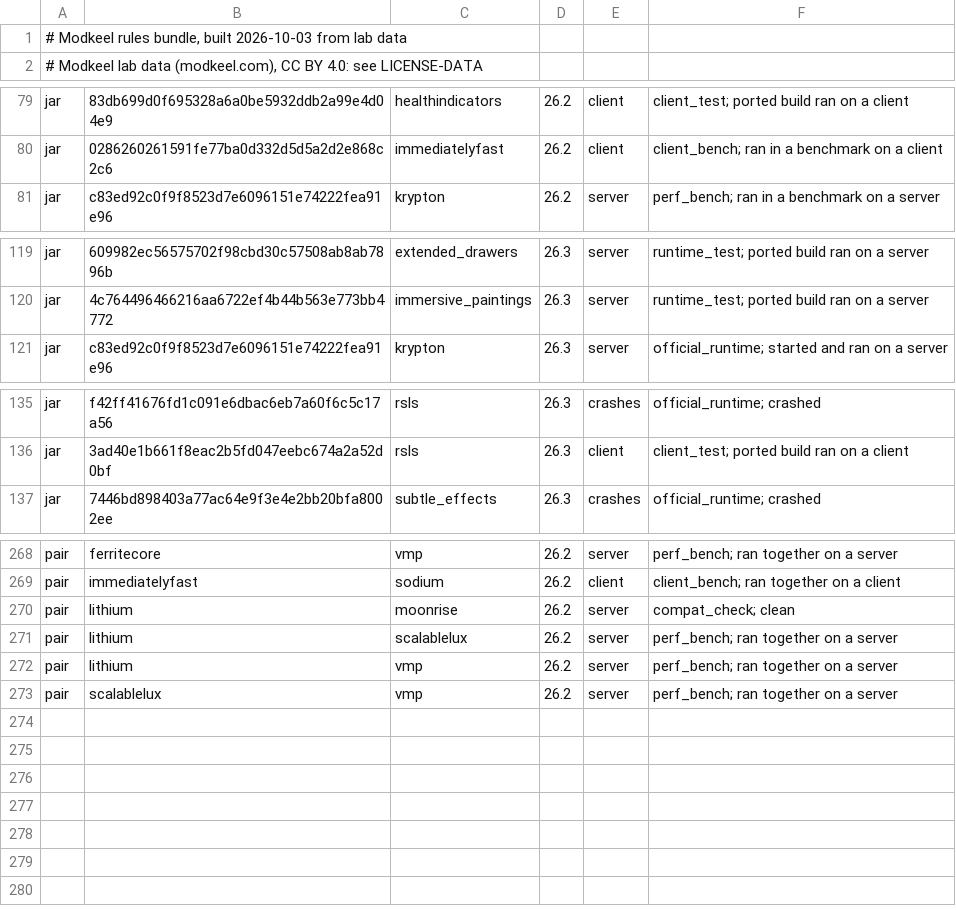
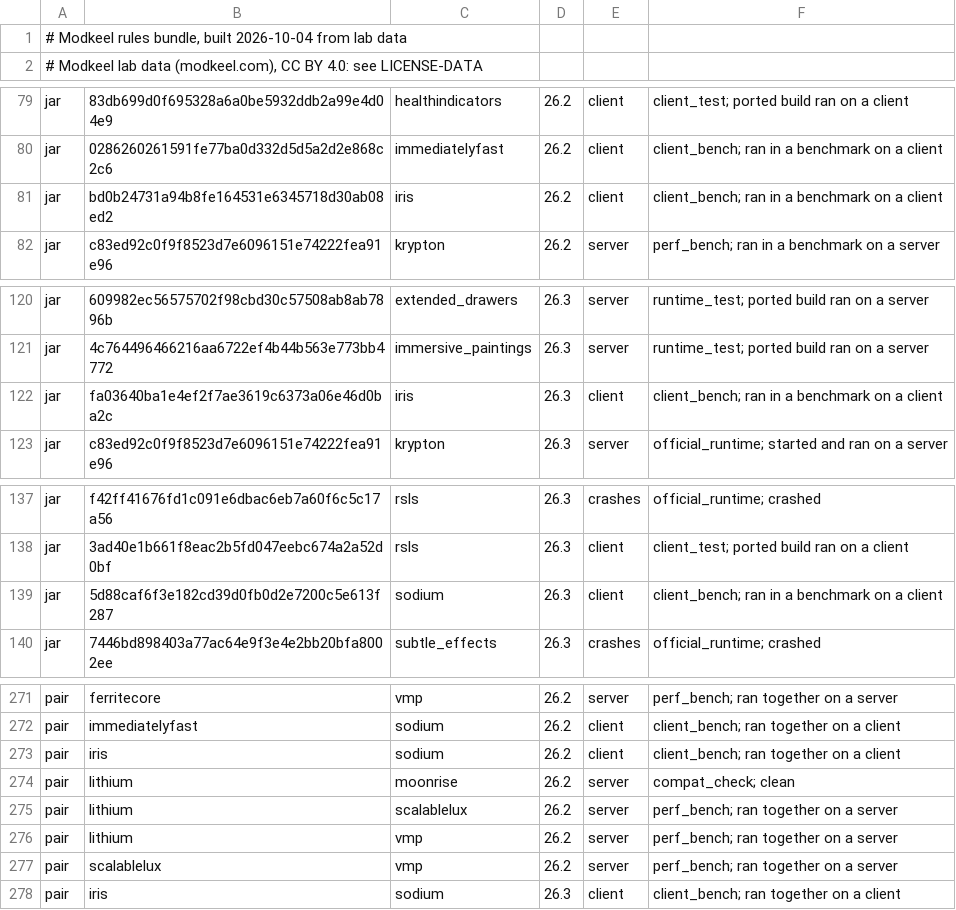
Before and after one commit to Modkeel/companion, a TSV file: game/resources/modkeel/rules.tsv, drawn as a sheet; only a part is shown, gaps mark what is left out.

```diff
--- a/game/resources/modkeel/rules.tsv
+++ b/game/resources/modkeel/rules.tsv
@@ -1,2 +1,2 @@
-# Modkeel rules bundle, built 2026-10-03 from lab data
+# Modkeel rules bundle, built 2026-10-04 from lab data
 # Modkeel lab data (modkeel.com), CC BY 4.0: see LICENSE-DATA
@@ -80,2 +80,3 @@ jar	83db699d0f695328a6a0be5932ddb2a99e4d04e9	healthindicators	26.2	client	client
 jar	0286260261591fe77ba0d332d5d5a2d2e868c2c6	immediatelyfast	26.2	client	client_bench; ran in a benchmark on a client
+jar	bd0b24731a94b8fe164531e6345718d30ab08ed2	iris	26.2	client	client_bench; ran in a benchmark on a client
 jar	c83ed92c0f9f8523d7e6096151e74222fea91e96	krypton	26.2	server	perf_bench; ran in a benchmark on a server
@@ -120,2 +121,3 @@ jar	609982ec56575702f98cbd30c57508ab8ab7896b	extended_drawers	26.3	server	runtim
 jar	4c764496466216aa6722ef4b44b563e773bb4772	immersive_paintings	26.3	server	runtime_test; ported build ran on a server
+jar	fa03640ba1e4ef2f7ae3619c6373a06e46d0ba2c	iris	26.3	client	client_bench; ran in a benchmark on a client
 jar	c83ed92c0f9f8523d7e6096151e74222fea91e96	krypton	26.3	server	official_runtime; started and ran on a server
@@ -136,2 +138,3 @@ jar	f42ff41676fd1c091e6dbac6eb7a60f6c5c17a56	rsls	26.3	crashes	official_runtime;
 jar	3ad40e1b661f8eac2b5fd047eebc674a2a52d0bf	rsls	26.3	client	client_test; ported build ran on a client
+jar	5d88caf6f3e182cd39d0fb0d2e7200c5e613f287	sodium	26.3	client	client_bench; ran in a benchmark on a client
 jar	7446bd898403a77ac64e9f3e4e2bb20bfa8002ee	subtle_effects	26.3	crashes	official_runtime; crashed
@@ -269,2 +272,3 @@ pair	ferritecore	vmp	26.2	server	perf_bench; ran together on a server
 pair	immediatelyfast	sodium	26.2	client	client_bench; ran together on a client
+pair	iris	sodium	26.2	client	client_bench; ran together on a client
 pair	lithium	moonrise	26.2	server	compat_check; clean
@@ -273 +277,2 @@ pair	lithium	vmp	26.2	server	perf_bench; ran together on a server
 pair	scalablelux	vmp	26.2	server	perf_bench; ran together on a server
+pair	iris	sodium	26.3	client	client_bench; ran together on a client
```
Also changed, not shown: 1 other file.
